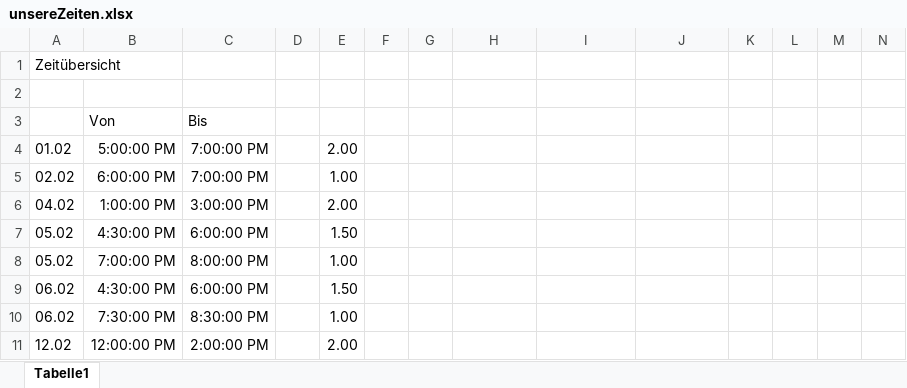
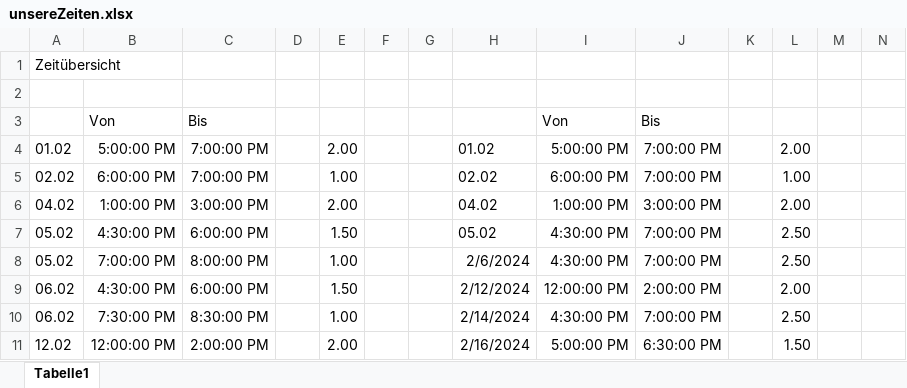
Before and after one commit to ToniGGR/Tutorium_2024_DSKI_RV, an Excel workbook: unsereZeiten.xlsx, sheet Tabelle1, drawn as a sheet; only a part is shown; values as stored, in another font and other column widths than the file's, no borders; the diff covers the shown part only; the diff names each change by its address in the sheet, - before the commit and + after, or states it on an @@ line.

```diff
--- a/unsereZeiten.xlsx (sheet Tabelle1)
+++ b/unsereZeiten.xlsx (sheet Tabelle1)
-I3: (empty)
+I3: Von
-J3: (empty)
+J3: Bis
-H4: (empty)
+H4: 01.02
-I4: (empty)
+I4: 5:00:00 PM
-J4:J5: (empty)
+J4:J5: 7:00:00 PM
-L4: (empty)
+L4: 2.00
-H5: (empty)
+H5: 02.02
-I5: (empty)
+I5: 6:00:00 PM
-L5: (empty)
+L5: 1.00
-H6: (empty)
+H6: 04.02
-I6: (empty)
+I6: 1:00:00 PM
-J6: (empty)
+J6: 3:00:00 PM
-L6: (empty)
+L6: 2.00
-H7: (empty)
+H7: 05.02
-I7:I8: (empty)
+I7:I8: 4:30:00 PM
-J7:J8: (empty)
+J7:J8: 7:00:00 PM
-L7:L8: (empty)
+L7:L8: 2.50
-H8: (empty)
+H8: 2/6/2024
-H9: (empty)
+H9: 2/12/2024
-I9: (empty)
+I9: 12:00:00 PM
-J9: (empty)
+J9: 2:00:00 PM
-L9: (empty)
+L9: 2.00
-H10: (empty)
+H10: 2/14/2024
-I10: (empty)
+I10: 4:30:00 PM
-J10: (empty)
+J10: 7:00:00 PM
-L10: (empty)
+L10: 2.50
-H11: (empty)
+H11: 2/16/2024
-I11: (empty)
+I11: 5:00:00 PM
-J11: (empty)
+J11: 6:30:00 PM
-L11: (empty)
+L11: 1.50
```
Also changed, not shown: 8 added rows, 8 removed rows and 28 edited cells elsewhere in this sheet, 24 other files.
